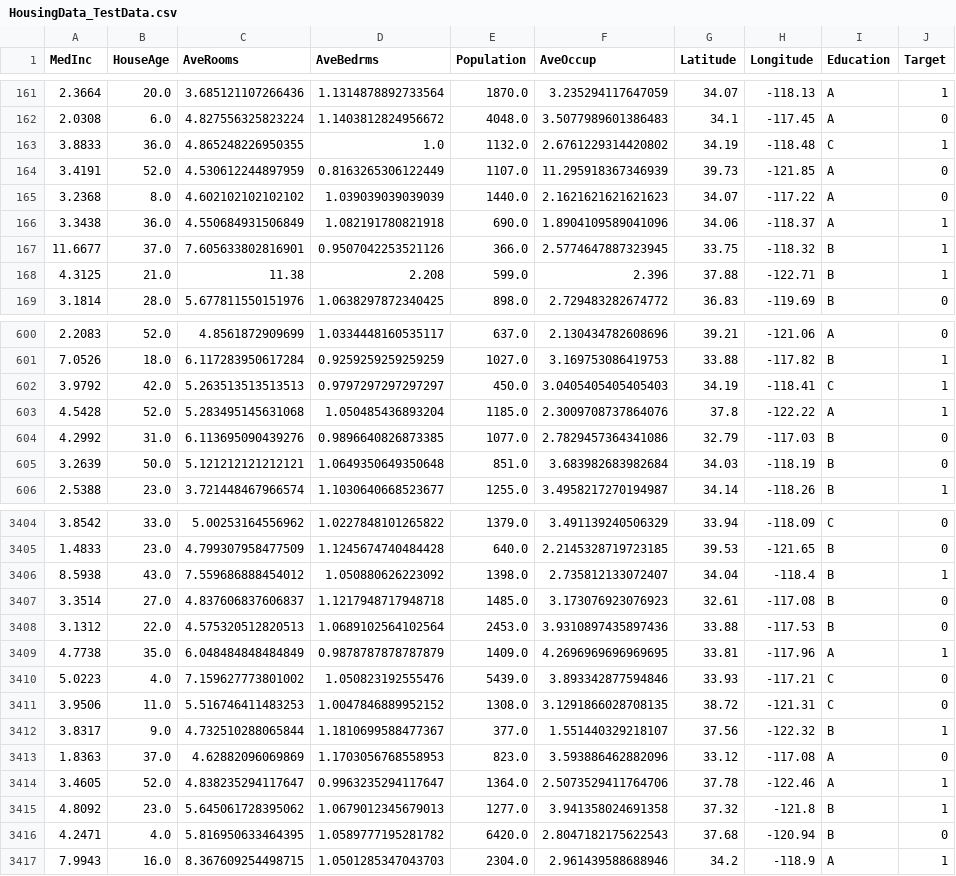
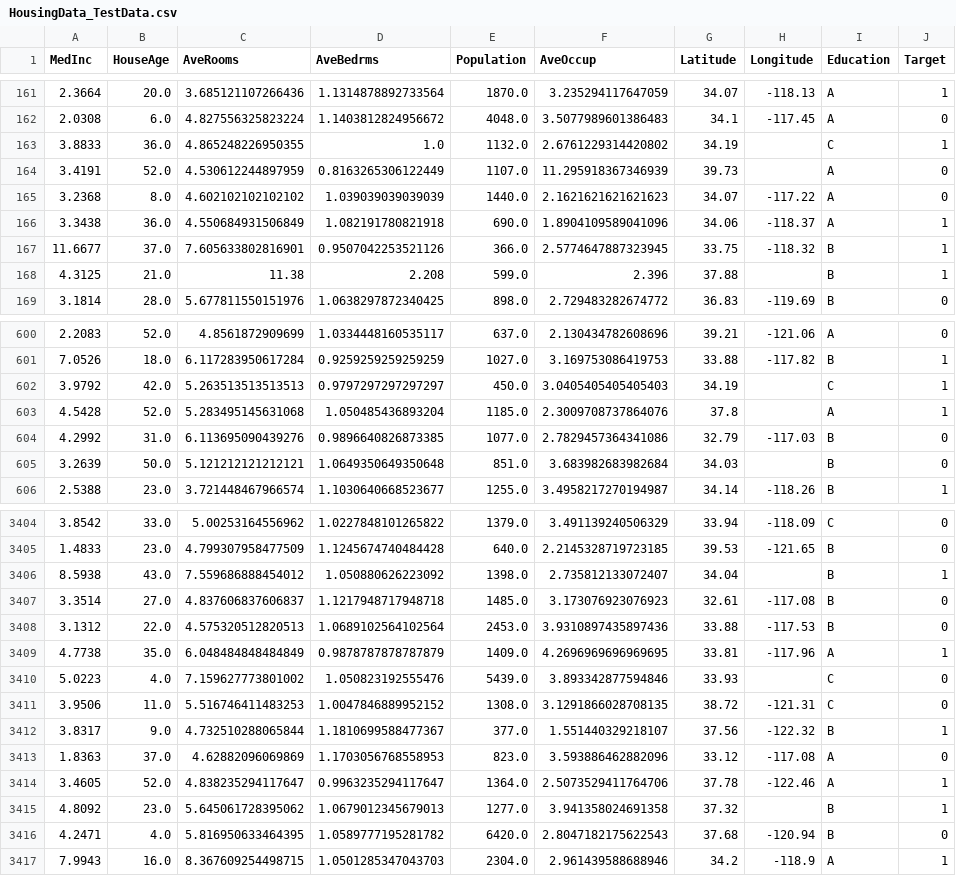
Before and after one commit to parsafarshadfar/eda_webapp, a CSV file: Examples/Data/HousingData_TestData.csv, drawn as a sheet; only a part is shown, gaps mark what is left out; the diff covers the shown part only.

```diff
--- a/Examples/Data/HousingData_TestData.csv
+++ b/Examples/Data/HousingData_TestData.csv
@@ -162,4 +162,4 @@ MedInc,HouseAge,AveRooms,AveBedrms,Population,AveOccup,Latitude,Longitude,Educat
 2.0308,6.0,4.827556325823224,1.1403812824956672,4048.0,3.5077989601386483,34.1,-117.45,A,0
-3.8833,36.0,4.865248226950355,1.0,1132.0,2.6761229314420802,34.19,-118.48,C,1
-3.4191,52.0,4.530612244897959,0.8163265306122449,1107.0,11.295918367346939,39.73,-121.85,A,0
+3.8833,36.0,4.865248226950355,1.0,1132.0,2.6761229314420802,34.19,,C,1
+3.4191,52.0,4.530612244897959,0.8163265306122449,1107.0,11.295918367346939,39.73,,A,0
 3.2368,8.0,4.602102102102102,1.039039039039039,1440.0,2.1621621621621623,34.07,-117.22,A,0
@@ -167,3 +167,3 @@ MedInc,HouseAge,AveRooms,AveBedrms,Population,AveOccup,Latitude,Longitude,Educat
 11.6677,37.0,7.605633802816901,0.9507042253521126,366.0,2.5774647887323945,33.75,-118.32,B,1
-4.3125,21.0,11.38,2.208,599.0,2.396,37.88,-122.71,B,1
+4.3125,21.0,11.38,2.208,599.0,2.396,37.88,,B,1
 3.1814,28.0,5.677811550151976,1.0638297872340425,898.0,2.729483282674772,36.83,-119.69,B,0
@@ -601,6 +601,6 @@ MedInc,HouseAge,AveRooms,AveBedrms,Population,AveOccup,Latitude,Longitude,Educat
 7.0526,18.0,6.117283950617284,0.9259259259259259,1027.0,3.169753086419753,33.88,-117.82,B,1
-3.9792,42.0,5.263513513513513,0.9797297297297297,450.0,3.0405405405405403,34.19,-118.41,C,1
-4.5428,52.0,5.283495145631068,1.050485436893204,1185.0,2.3009708737864076,37.8,-122.22,A,1
+3.9792,42.0,5.263513513513513,0.9797297297297297,450.0,3.0405405405405403,34.19,,C,1
+4.5428,52.0,5.283495145631068,1.050485436893204,1185.0,2.3009708737864076,37.8,,A,1
 4.2992,31.0,6.113695090439276,0.9896640826873385,1077.0,2.7829457364341086,32.79,-117.03,B,0
-3.2639,50.0,5.121212121212121,1.0649350649350648,851.0,3.683982683982684,34.03,-118.19,B,0
+3.2639,50.0,5.121212121212121,1.0649350649350648,851.0,3.683982683982684,34.03,,B,0
 2.5388,23.0,3.721448467966574,1.1030640668523677,1255.0,3.4958217270194987,34.14,-118.26,B,1
@@ -3405,3 +3405,3 @@ MedInc,HouseAge,AveRooms,AveBedrms,Population,AveOccup,Latitude,Longitude,Educat
 1.4833,23.0,4.799307958477509,1.1245674740484428,640.0,2.2145328719723185,39.53,-121.65,B,0
-8.5938,43.0,7.559686888454012,1.050880626223092,1398.0,2.735812133072407,34.04,-118.4,B,1
+8.5938,43.0,7.559686888454012,1.050880626223092,1398.0,2.735812133072407,34.04,,B,1
 3.3514,27.0,4.837606837606837,1.1217948717948718,1485.0,3.173076923076923,32.61,-117.08,B,0
@@ -3409,3 +3409,3 @@ MedInc,HouseAge,AveRooms,AveBedrms,Population,AveOccup,Latitude,Longitude,Educat
 4.7738,35.0,6.048484848484849,0.9878787878787879,1409.0,4.2696969696969695,33.81,-117.96,A,1
-5.0223,4.0,7.159627773801002,1.050823192555476,5439.0,3.893342877594846,33.93,-117.21,C,0
+5.0223,4.0,7.159627773801002,1.050823192555476,5439.0,3.893342877594846,33.93,,C,0
 3.9506,11.0,5.516746411483253,1.0047846889952152,1308.0,3.1291866028708135,38.72,-121.31,C,0
@@ -3414,3 +3414,3 @@ MedInc,HouseAge,AveRooms,AveBedrms,Population,AveOccup,Latitude,Longitude,Educat
 3.4605,52.0,4.838235294117647,0.9963235294117647,1364.0,2.5073529411764706,37.78,-122.46,A,1
-4.8092,23.0,5.645061728395062,1.0679012345679013,1277.0,3.941358024691358,37.32,-121.8,B,1
+4.8092,23.0,5.645061728395062,1.0679012345679013,1277.0,3.941358024691358,37.32,,B,1
 4.2471,4.0,5.816950633464395,1.0589777195281782,6420.0,2.8047182175622543,37.68,-120.94,B,0
```
Also changed, not shown: 175 edited cells elsewhere in this file, Examples/Data/BreastCancer_TestData.csv, Examples/Data/BreastCancer_TrainData.csv, 6 other files.
